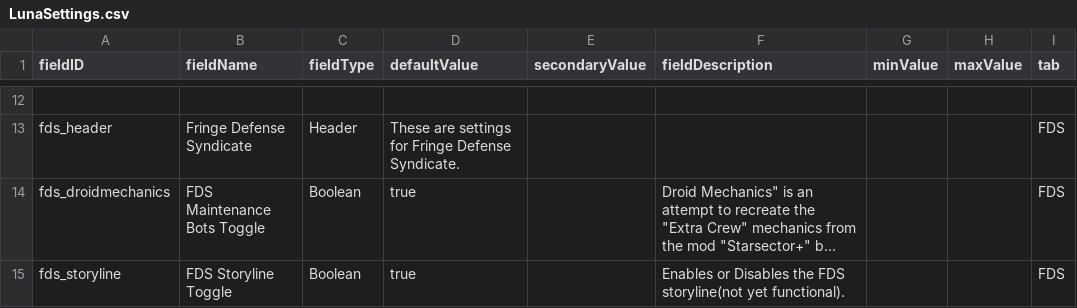
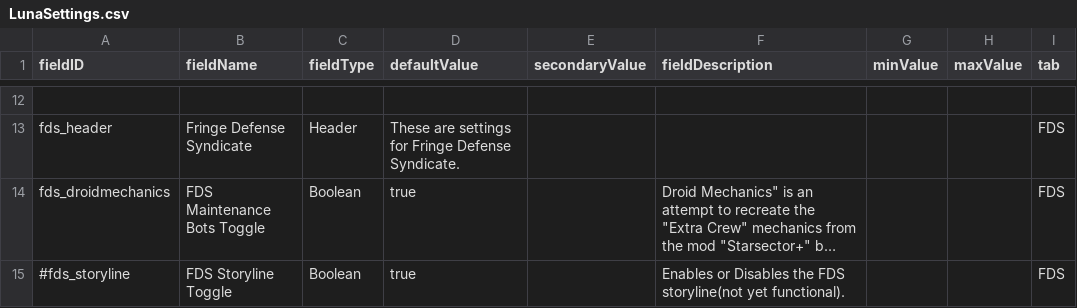
Before and after one commit to MnHebi/FDS_ROTS, a CSV file: data/config/LunaSettings.csv, drawn as a sheet; only a part is shown, gaps mark what is left out; long unchanged cells end in …; the diff names each change by its address in the sheet, - before the commit and + after, or states it on an @@ line.

Commit message:
Fix remnants of storyline module causing crash

```diff
--- a/data/config/LunaSettings.csv
+++ b/data/config/LunaSettings.csv
-A15 (fieldID): fds_storyline
+A15 (fieldID): #fds_storyline
```
Also changed, not shown: 3 other files.
